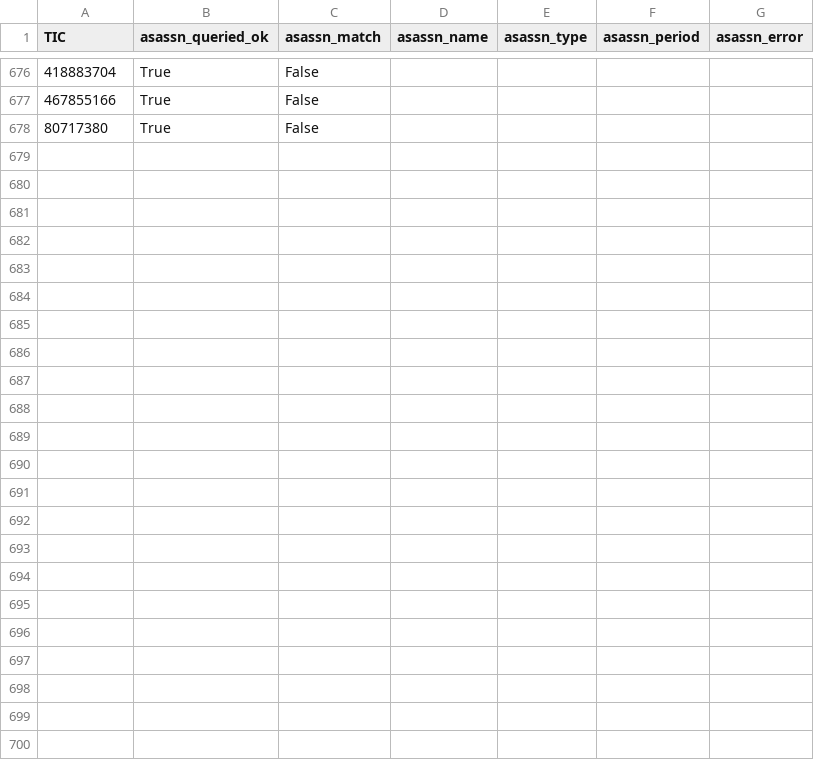
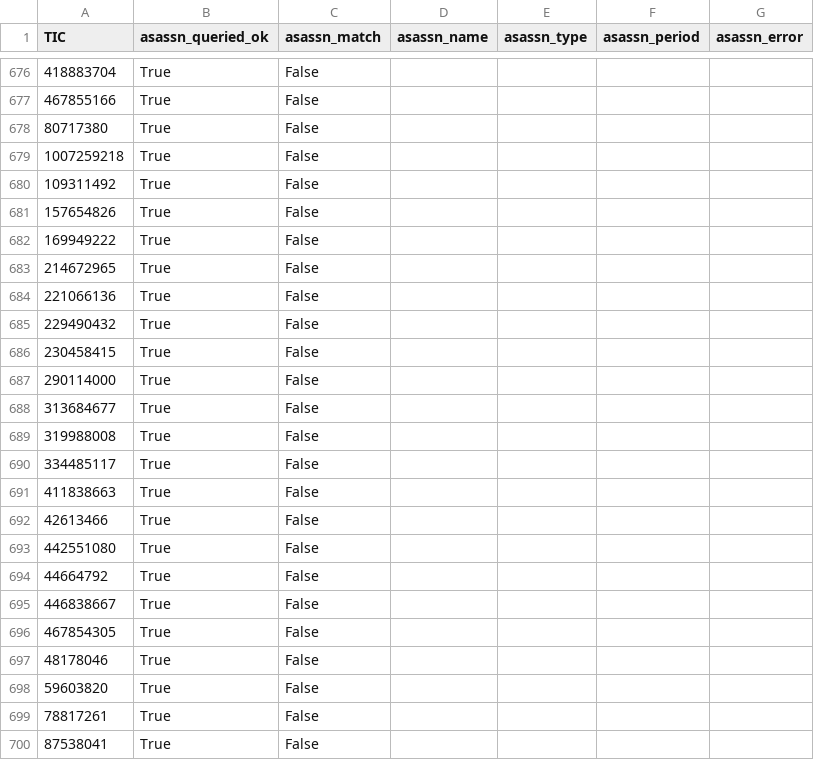
Before and after one commit to sushrutdixit23/star-vetter, a CSV file: data/processed/f4b_asassn_cache.csv, drawn as a sheet; only a part is shown, gaps mark what is left out.

```diff
--- a/data/processed/f4b_asassn_cache.csv
+++ b/data/processed/f4b_asassn_cache.csv
@@ -678 +678,23 @@ TIC,asassn_queried_ok,asassn_match,asassn_name,asassn_type,asassn_period,asassn_
 80717380,True,False,,,,
+1007259218,True,False,,,,
+109311492,True,False,,,,
+157654826,True,False,,,,
+169949222,True,False,,,,
+214672965,True,False,,,,
+221066136,True,False,,,,
+229490432,True,False,,,,
+230458415,True,False,,,,
+290114000,True,False,,,,
+313684677,True,False,,,,
+319988008,True,False,,,,
+334485117,True,False,,,,
+411838663,True,False,,,,
+42613466,True,False,,,,
+442551080,True,False,,,,
+44664792,True,False,,,,
+446838667,True,False,,,,
+467854305,True,False,,,,
+48178046,True,False,,,,
+59603820,True,False,,,,
+78817261,True,False,,,,
+87538041,True,False,,,,
```
Also changed, not shown: data/processed/diag_blend_results.csv, data/processed/diag_pixel_results_v2.csv, 34 other files.
